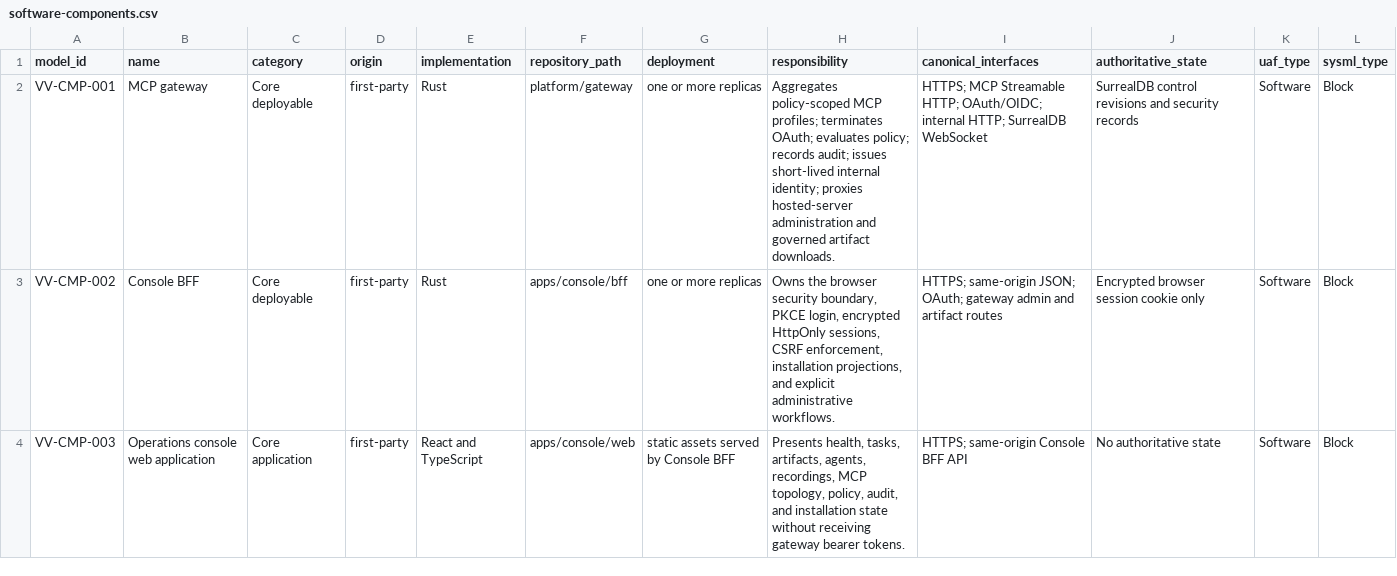
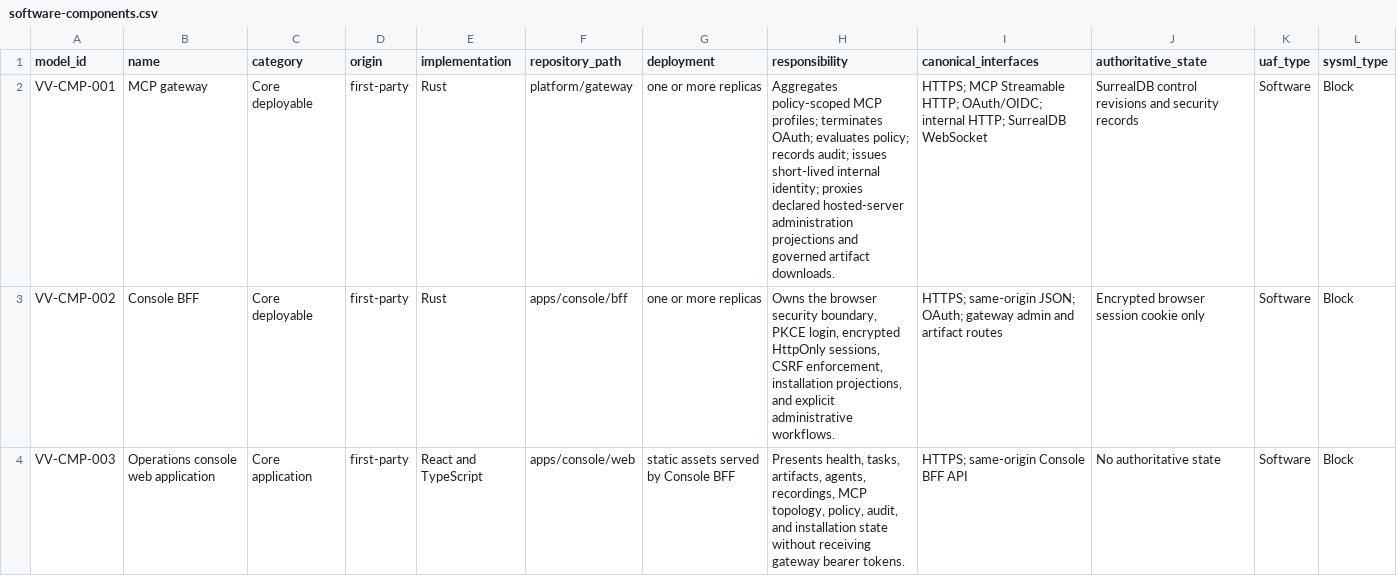
Before and after one commit to BiomaAI/veoveo, a CSV file: docs/architecture/catalogs/software-components.csv, drawn as a sheet; only a part is shown; the diff covers the shown part only.

```diff
--- a/docs/architecture/catalogs/software-components.csv
+++ b/docs/architecture/catalogs/software-components.csv
@@ -1,3 +1,3 @@
 model_id,name,category,origin,implementation,repository_path,deployment,responsibility,canonical_interfaces,authoritative_state,uaf_type,sysml_type
-VV-CMP-001,MCP gateway,Core deployable,first-party,Rust,platform/gateway,one or more replicas,"Aggregates policy-scoped MCP profiles; terminates OAuth; evaluates policy; records audit; issues short-lived internal identity; proxies hosted-server administration and governed artifact downloads.","HTTPS; MCP Streamable HTTP; OAuth/OIDC; internal HTTP; SurrealDB WebSocket",SurrealDB control revisions and security records,Software,Block
+VV-CMP-001,MCP gateway,Core deployable,first-party,Rust,platform/gateway,one or more replicas,"Aggregates policy-scoped MCP profiles; terminates OAuth; evaluates policy; records audit; issues short-lived internal identity; proxies declared hosted-server administration projections and governed artifact downloads.","HTTPS; MCP Streamable HTTP; OAuth/OIDC; internal HTTP; SurrealDB WebSocket",SurrealDB control revisions and security records,Software,Block
 VV-CMP-002,Console BFF,Core deployable,first-party,Rust,apps/console/bff,one or more replicas,"Owns the browser security boundary, PKCE login, encrypted HttpOnly sessions, CSRF enforcement, installation projections, and explicit administrative workflows.","HTTPS; same-origin JSON; OAuth; gateway admin and artifact routes",Encrypted browser session cookie only,Software,Block
```
Also changed, not shown: 2 edited cells elsewhere in this file, docs/architecture/catalogs/interfaces-and-protocols.csv, docs/architecture/catalogs/requirements-traceability.csv, 40 other files.
